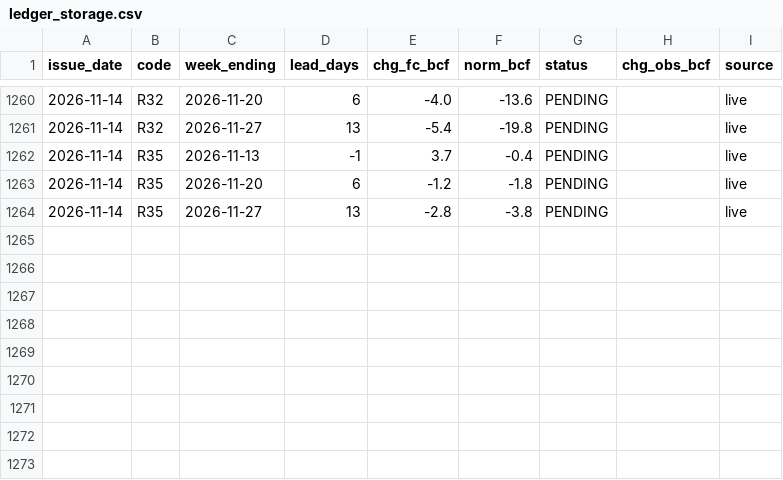
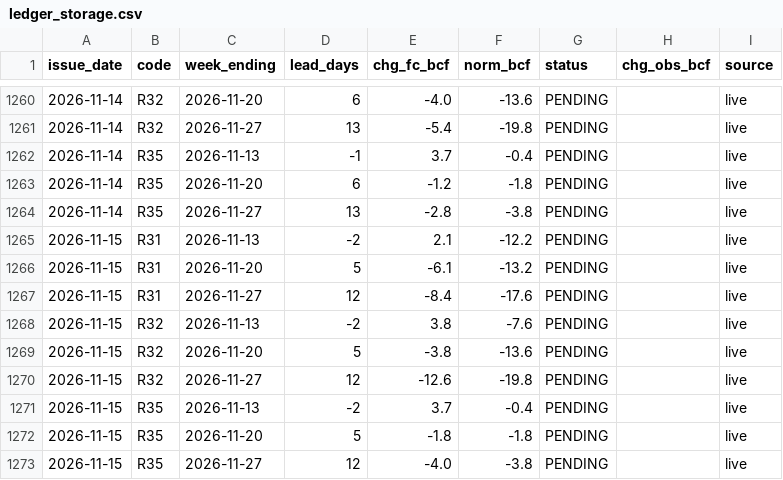
Before and after one commit to quantarram/weather-impacts-dashboard, a CSV file: data/ledger_storage.csv, drawn as a sheet; only a part is shown, gaps mark what is left out.

```diff
--- a/data/ledger_storage.csv
+++ b/data/ledger_storage.csv
@@ -1264 +1264,10 @@ issue_date,code,week_ending,lead_days,chg_fc_bcf,norm_bcf,status,chg_obs_bcf,sou
 2026-11-14,R35,2026-11-27,13,-2.8,-3.8,PENDING,,live
+2026-11-15,R31,2026-11-13,-2,2.1,-12.2,PENDING,,live
+2026-11-15,R31,2026-11-20,5,-6.1,-13.2,PENDING,,live
+2026-11-15,R31,2026-11-27,12,-8.4,-17.6,PENDING,,live
+2026-11-15,R32,2026-11-13,-2,3.8,-7.6,PENDING,,live
+2026-11-15,R32,2026-11-20,5,-3.8,-13.6,PENDING,,live
+2026-11-15,R32,2026-11-27,12,-12.6,-19.8,PENDING,,live
+2026-11-15,R35,2026-11-13,-2,3.7,-0.4,PENDING,,live
+2026-11-15,R35,2026-11-20,5,-1.8,-1.8,PENDING,,live
+2026-11-15,R35,2026-11-27,12,-4.0,-3.8,PENDING,,live
```
Also changed, not shown: data/ledger_burn.csv, data/ledger_crops.csv, 5 other files.
